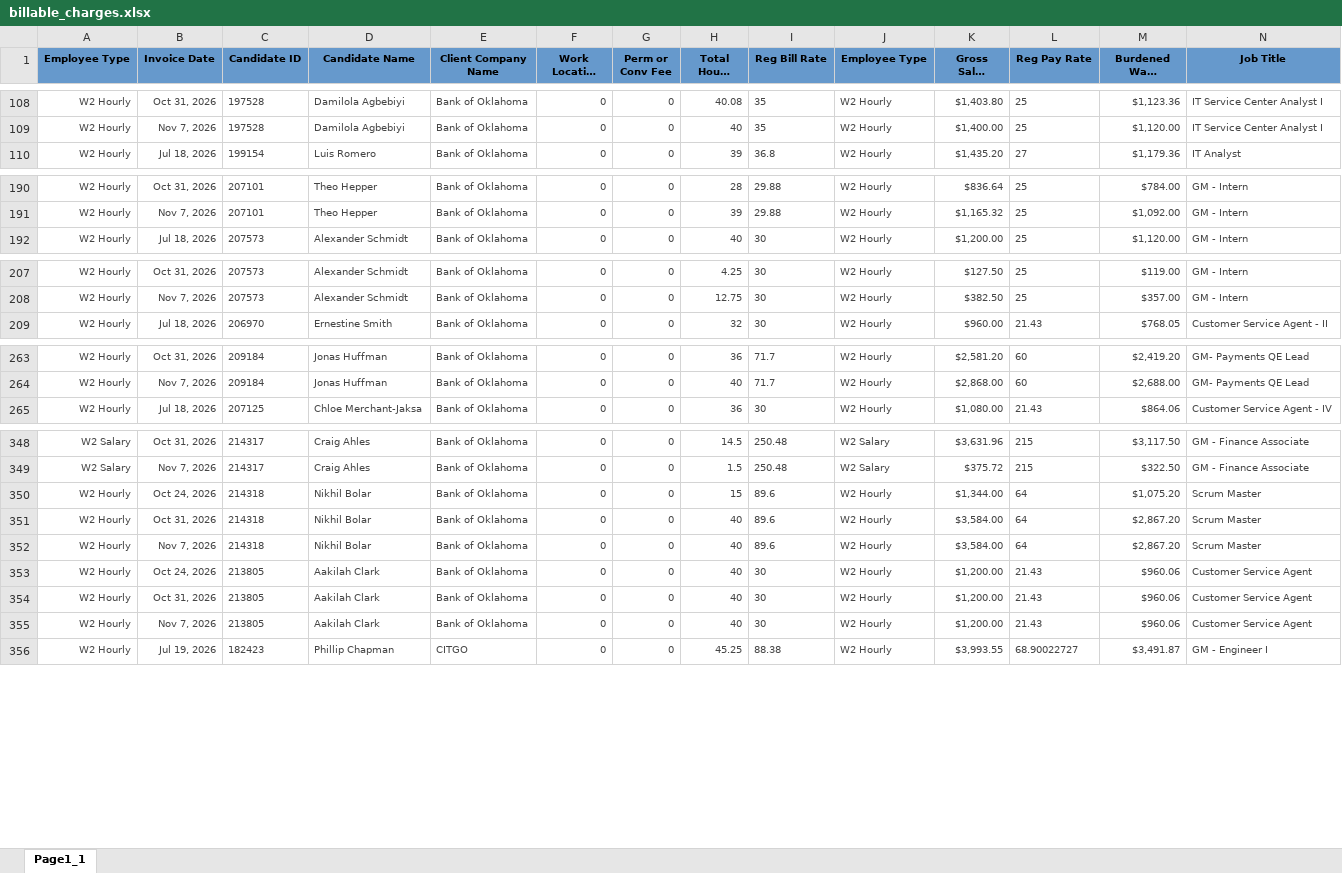
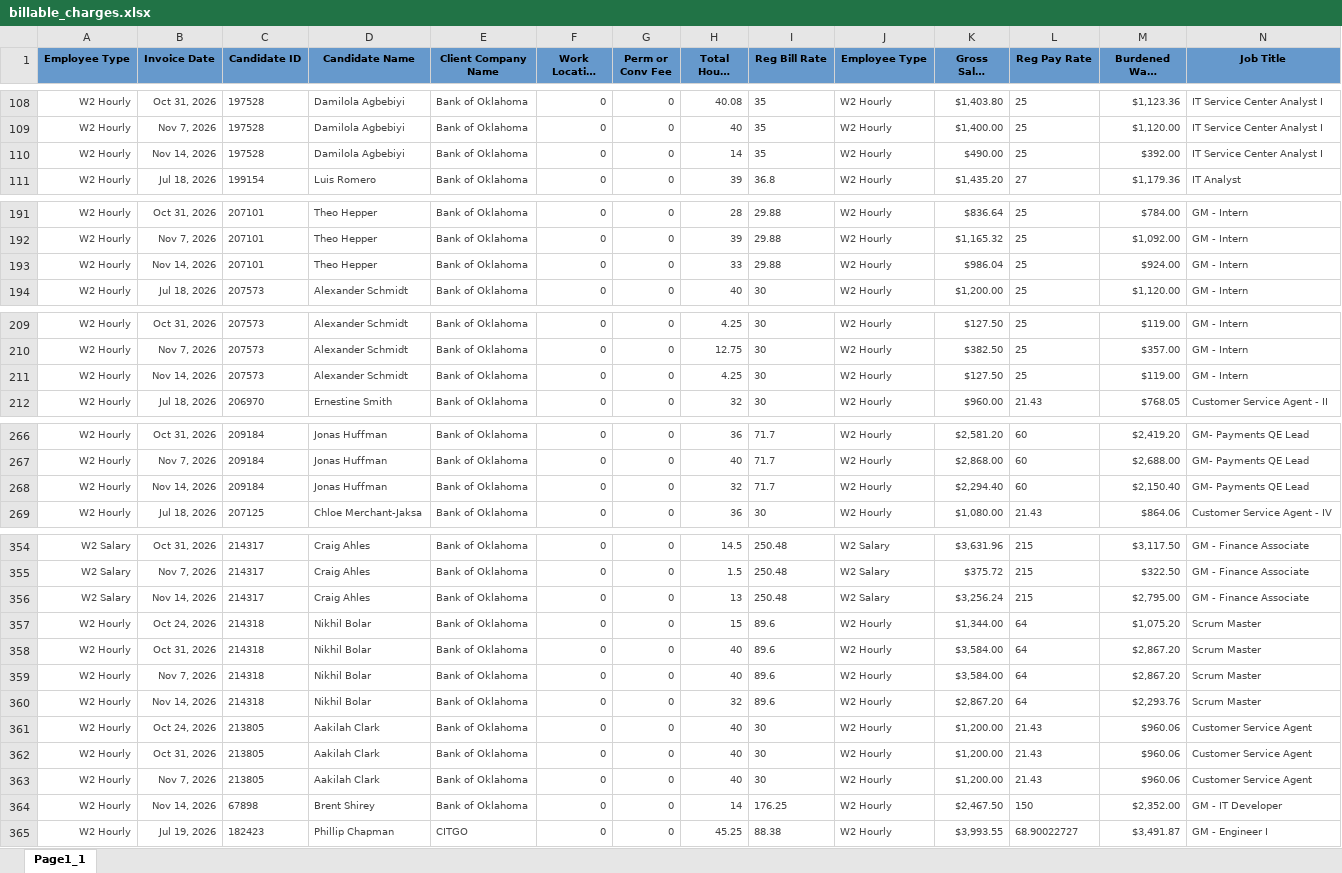
Before and after one commit to Pwilson37OTS/oaktree-invoice-reconciler, an Excel workbook: data/billable_charges.xlsx, sheet Page1_1, drawn as a sheet; only a part is shown, gaps mark what is left out; long unchanged cells end in …; values as stored, in another font and other column widths than the file's, no borders; rows hold the shown columns only; the diff covers the shown part only; the diff names each change by its address in the sheet, - before the commit and + after, or states it on an @@ line.

Commit message:
Refresh data 2026-11-14 08:50

```diff
--- a/data/billable_charges.xlsx (sheet Page1_1)
+++ b/data/billable_charges.xlsx (sheet Page1_1)
+row 110: W2 Hourly | Nov 14, 2026 | 197528 | Damilola Agbebiyi | Bank of Oklahoma | 0 | 0 | 14 | 35 | W2 Hourly | $490.00 | 25 | $392.00 | IT Service Center Analyst I
+row 193: W2 Hourly | Nov 14, 2026 | 207101 | Theo Hepper | Bank of Oklahoma | 0 | 0 | 33 | 29.88 | W2 Hourly | $986.04 | 25 | $924.00 | GM - Intern
+row 211: W2 Hourly | Nov 14, 2026 | 207573 | Alexander Schmidt | Bank of Oklahoma | 0 | 0 | 4.25 | 30 | W2 Hourly | $127.50 | 25 | $119.00 | GM - Intern
+row 268: W2 Hourly | Nov 14, 2026 | 209184 | Jonas Huffman | Bank of Oklahoma | 0 | 0 | 32 | 71.7 | W2 Hourly | $2,294.40 | 60 | $2,150.40 | GM- Payments QE Lead
+row 356: W2 Salary | Nov 14, 2026 | 214317 | Craig Ahles | Bank of Oklahoma | 0 | 0 | 13 | 250.48 | W2 Salary | $3,256.24 | 215 | $2,795.00 | GM - Finance Associate
+row 360: W2 Hourly | Nov 14, 2026 | 214318 | Nikhil Bolar | Bank of Oklahoma | 0 | 0 | 32 | 89.6 | W2 Hourly | $2,867.20 | 64 | $2,293.76 | Scrum Master
+row 364: W2 Hourly | Nov 14, 2026 | 67898 | Brent Shirey | Bank of Oklahoma | 0 | 0 | 14 | 176.25 | W2 Hourly | $2,467.50 | 150 | $2,352.00 | GM - IT Developer
```
Also changed, not shown: 21 added rows elsewhere in this sheet.
